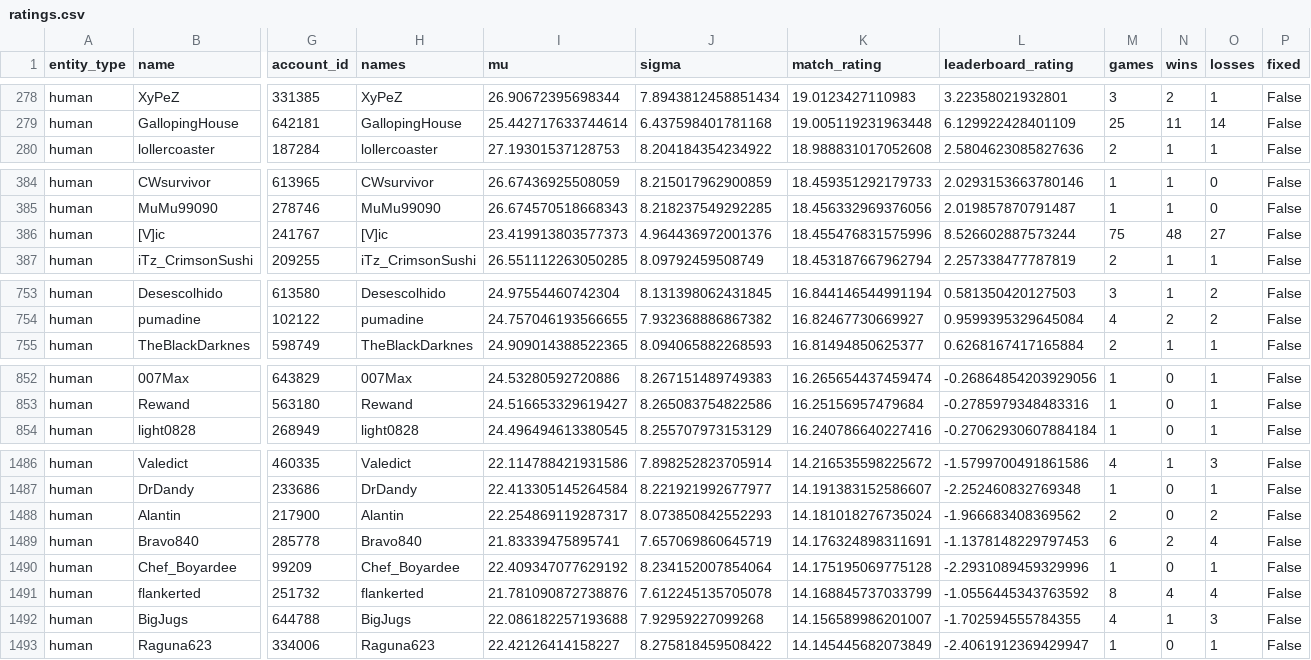
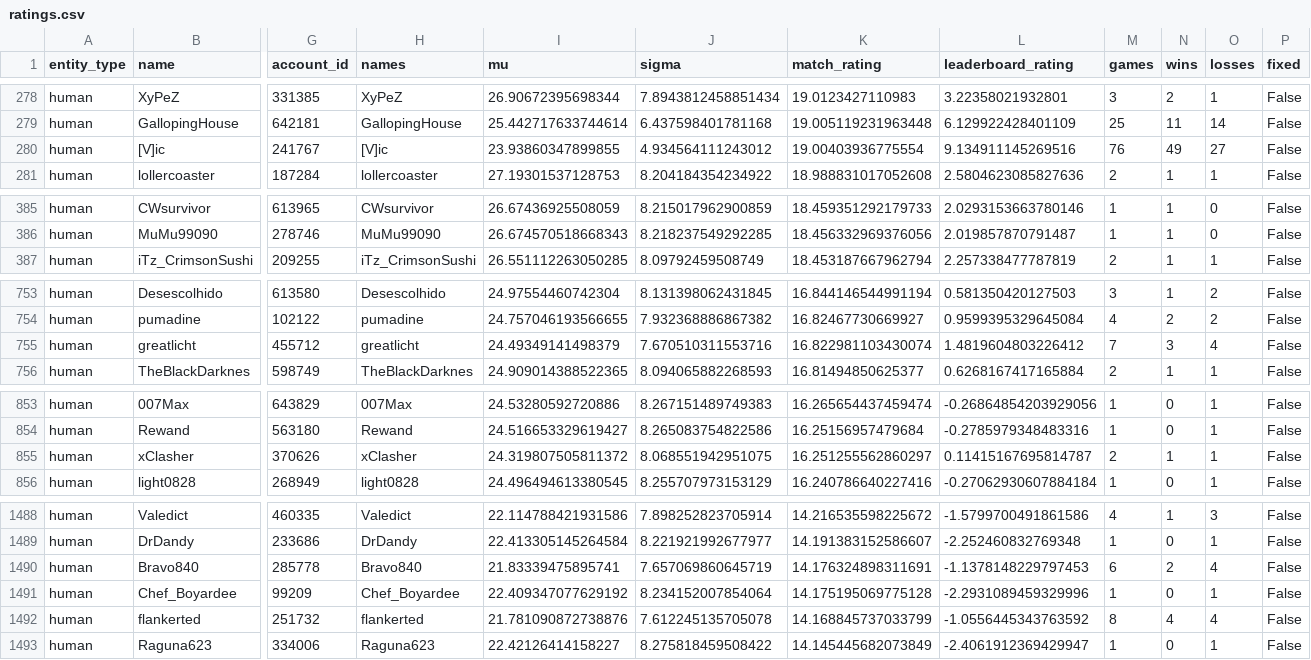
Before and after one commit to Barscrewl/BarbOS, a CSV file: public/fixed_seed/ratings.csv, drawn as a sheet; only a part is shown, gaps mark what is left out; removed rows and columns are numbered as before the commit, all else as after; rows hold the shown columns only; the diff covers the shown part only; the diff names each change by its address in the sheet, - before the commit and + after, or states it on an @@ line.

```diff
--- a/public/fixed_seed/ratings.csv
+++ b/public/fixed_seed/ratings.csv
+row 280: human | [V]ic | 241767 | [V]ic | 23.93860347899855 | 4.934564111243012 | 19.00403936775554 | 9.134911145269516 | 76 | 49 | 27 | False
-row 386: human | [V]ic | 241767 | [V]ic | 23.419913803577373 | 4.964436972001376 | 18.455476831575996 | 8.526602887573244 | 75 | 48 | 27 | False
+row 755: human | greatlicht | 455712 | greatlicht | 24.49349141498379 | 7.670510311553716 | 16.822981103430074 | 1.4819604803226412 | 7 | 3 | 4 | False
+row 855: human | xClasher | 370626 | xClasher | 24.319807505811372 | 8.068551942951075 | 16.251255562860297 | 0.11415167695814787 | 2 | 1 | 1 | False
-row 1488: human | Alantin | 217900 | Alantin | 22.254869119287317 | 8.073850842552293 | 14.181018276735024 | -1.966683408369562 | 2 | 0 | 2 | False
-row 1492: human | BigJugs | 644788 | BigJugs | 22.086182257193688 | 7.92959227099268 | 14.156589986201007 | -1.702594555784355 | 4 | 1 | 3 | False
```
Also changed, not shown: 4 added rows, 4 removed rows and 8 edited cells elsewhere in this file, data/matches_index.csv, public/fixed_seed/matches.csv, 15 other files.
